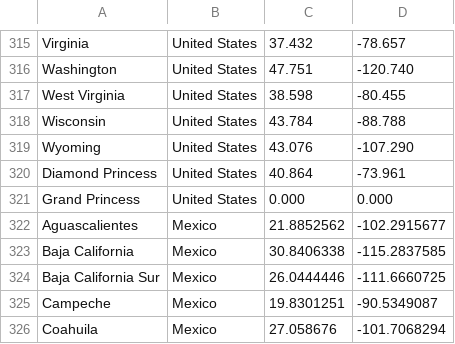
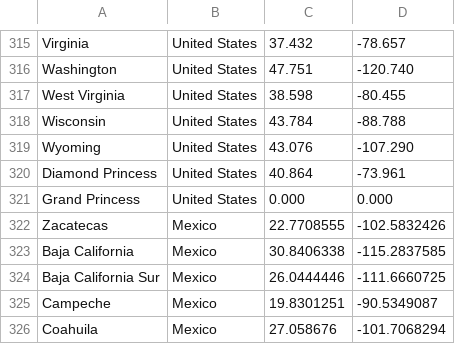
Before and after one commit to jcampos8782/COVID19-API, a CSV file: init/mongo-init/data/meta/coordinates.csv, drawn as a sheet; only a part is shown, gaps mark what is left out; the diff covers the shown part only.

Commit message:
Add mexico daily data to updates

```diff
--- a/init/mongo-init/data/meta/coordinates.csv
+++ b/init/mongo-init/data/meta/coordinates.csv
@@ -321,3 +321,3 @@ Diamond Princess,United States,40.864,-73.961
 Grand Princess,United States,0.000,0.000
-Aguascalientes,Mexico,21.8852562,-102.2915677
+Zacatecas,Mexico,22.7708555,-102.5832426
 Baja California,Mexico,30.8406338,-115.2837585
```
Also changed, not shown: 32 removed rows and 2 edited cells elsewhere in this file, init/mongo-init/data/downloads/wikipedia/mexico/confirmed_mx.csv, init/mongo-init/data/downloads/wikipedia/mexico/deaths_mx.csv, 20 other files.
